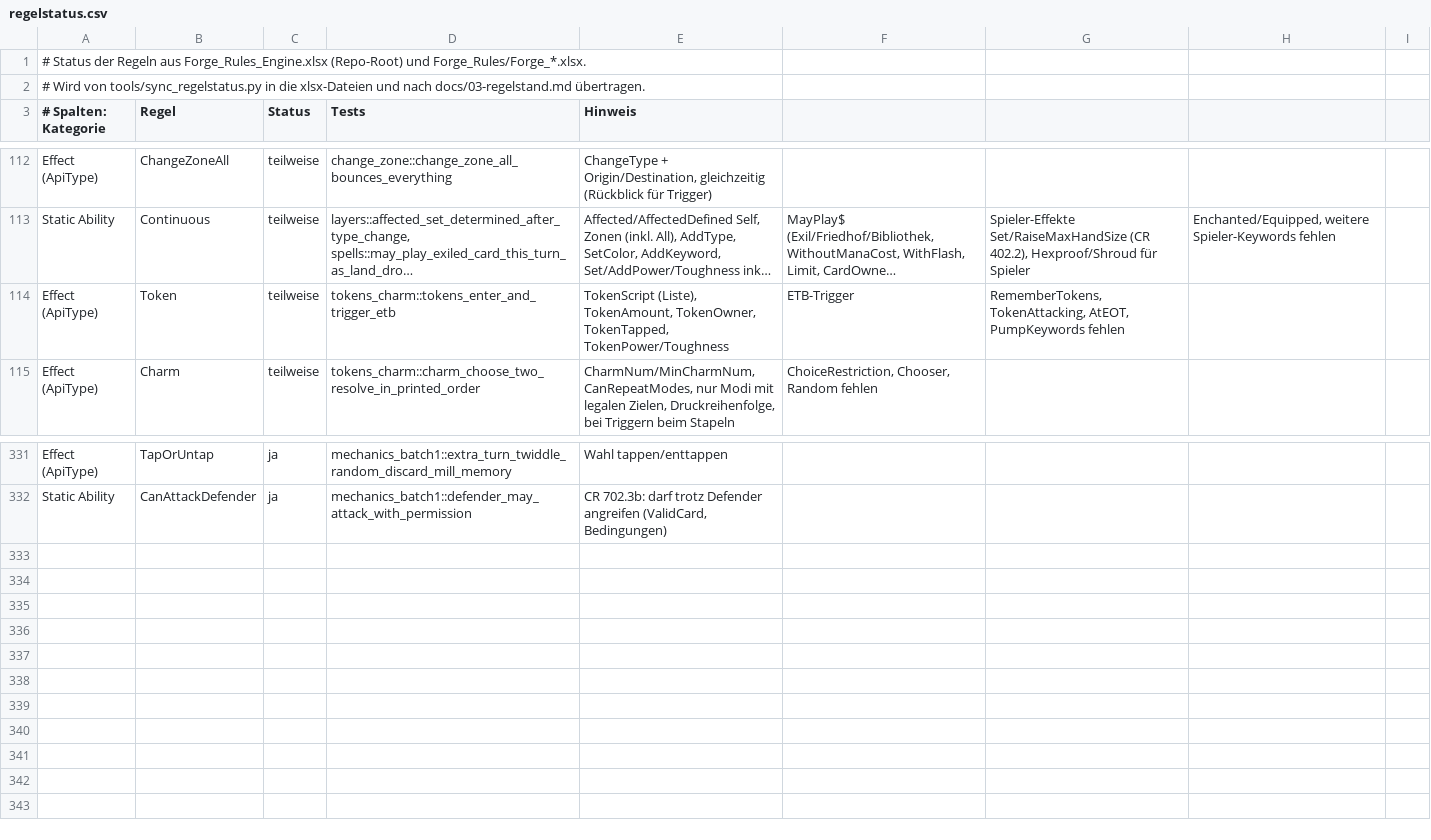
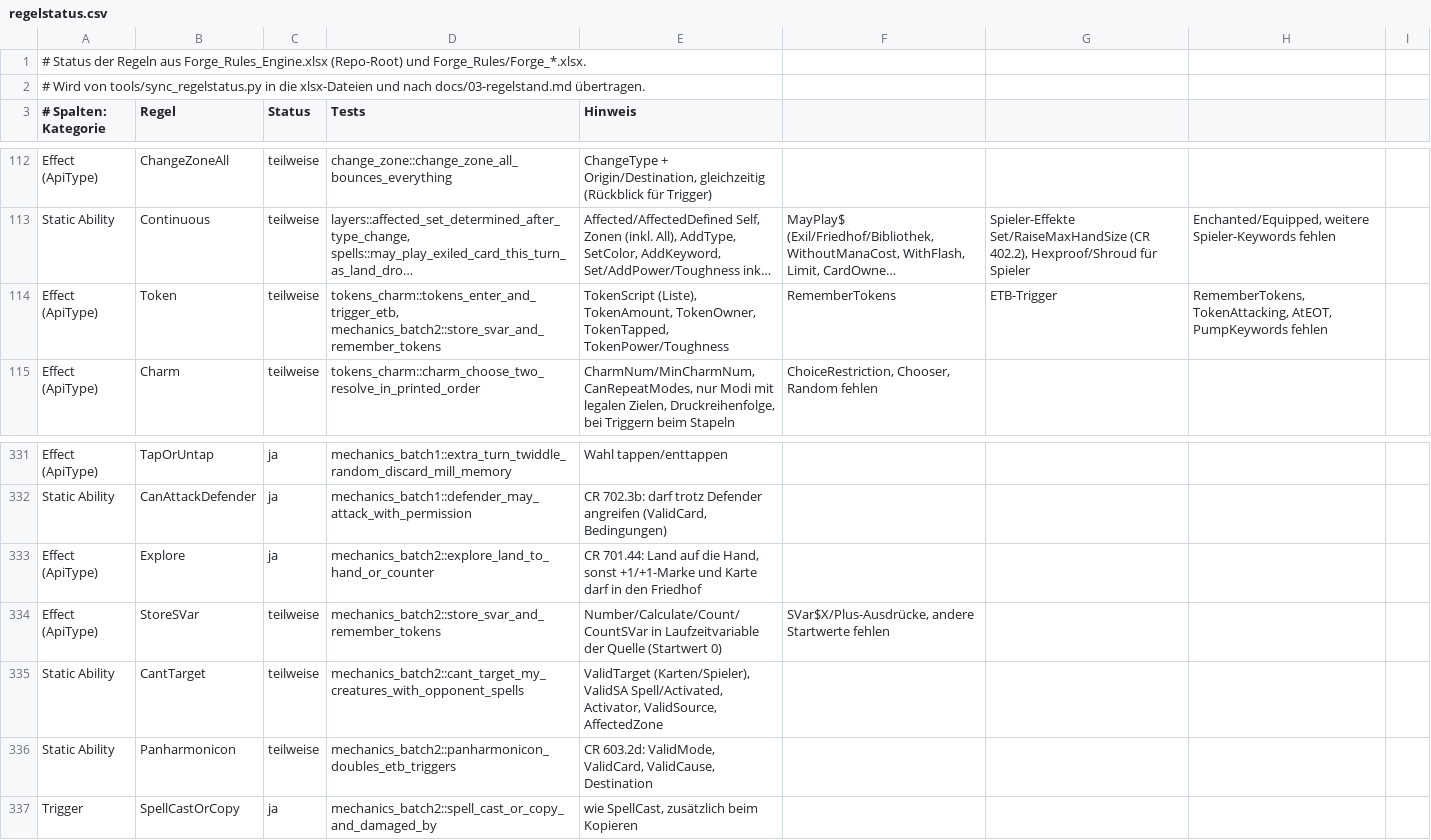
Before and after one commit to wowseer/forge-rules-rs, a CSV file: tools/regelstatus.csv, drawn as a sheet; only a part is shown, gaps mark what is left out; long unchanged cells end in …; the diff names each change by its address in the sheet, - before the commit and + after, or states it on an @@ line.

```diff
--- a/tools/regelstatus.csv
+++ b/tools/regelstatus.csv
-D114 (Tests): tokens_charm::tokens_enter_and_trigger_etb
+D114 (Tests): tokens_charm::tokens_enter_and_trigger_etb, mechanics_batch2::store_svar_and_remember_tokens
-F114: ETB-Trigger
+F114: RememberTokens
-G114: RememberTokens, TokenAttacking, AtEOT, PumpKeywords fehlen
+G114: ETB-Trigger
-H114: (empty)
+H114: RememberTokens, TokenAttacking, AtEOT, PumpKeywords fehlen
+row 333: Effect (ApiType) | Explore | ja | mechanics_batch2::explore_land_to_hand_or_counter | CR 701.44: Land auf die Hand, sonst +1/+1-Marke und Karte darf in den Friedhof
+row 334: Effect (ApiType) | StoreSVar | teilweise | mechanics_batch2::store_svar_and_remember_tokens | Number/Calculate/Count/CountSVar in Laufzeitvariable der Quelle (Startwert 0) | SVar$X/Plus-Ausdrücke, andere Startwerte fehlen
+row 335: Static Ability | CantTarget | teilweise | mechanics_batch2::cant_target_my_creatures_with_opponent_spells | ValidTarget (Karten/Spieler), ValidSA Spell/Activated, Activator, ValidSource, AffectedZone
+row 336: Static Ability | Panharmonicon | teilweise | mechanics_batch2::panharmonicon_doubles_etb_triggers | CR 603.2d: ValidMode, ValidCard, ValidCause, Destination
+row 337: Trigger | SpellCastOrCopy | ja | mechanics_batch2::spell_cast_or_copy_and_damaged_by | wie SpellCast, zusätzlich beim Kopieren
```
Also changed, not shown: 14 other files.
